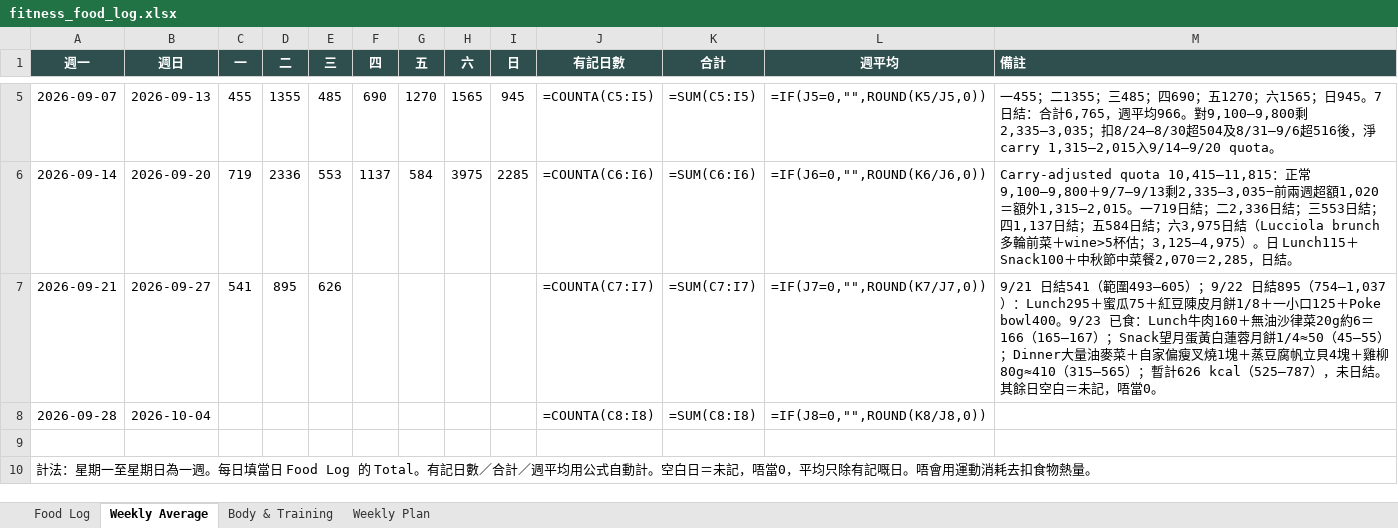
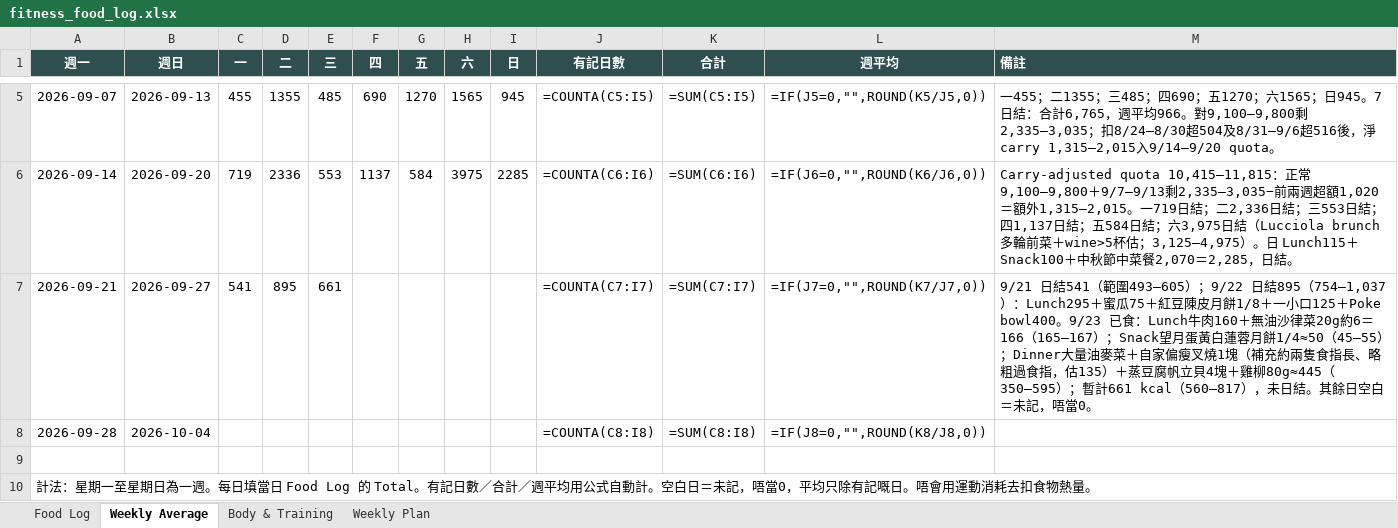
Before and after one commit to buzz-knittinpix/melodycheng622-cmyk.github.io, an Excel workbook: data/fitness_food_log.xlsx, sheet Weekly Average, drawn as a sheet; only a part is shown, gaps mark what is left out; values as stored, in another font and other column widths than the file's, no borders; formulas without a stored value are shown as written; the diff names each change by its address in the sheet, - before the commit and + after, or states it on an @@ line.

```diff
--- a/data/fitness_food_log.xlsx (sheet Weekly Average)
+++ b/data/fitness_food_log.xlsx (sheet Weekly Average)
-E7 (三): 626
+E7 (三): 661
-M7 (備註): …叉燒1塊＋蒸豆腐帆立貝4塊＋雞柳80g≈410（315–565）；暫計626 kcal（525–787），未日…
+M7 (備註): …叉燒1塊（補充約兩隻食指長、略粗過食指，估135）＋蒸豆腐帆立貝4塊＋雞柳80g≈445（350–595）；暫計661 kcal（560–817），未日…
```
Also changed, not shown: sheet Food Log, 1 other file.
